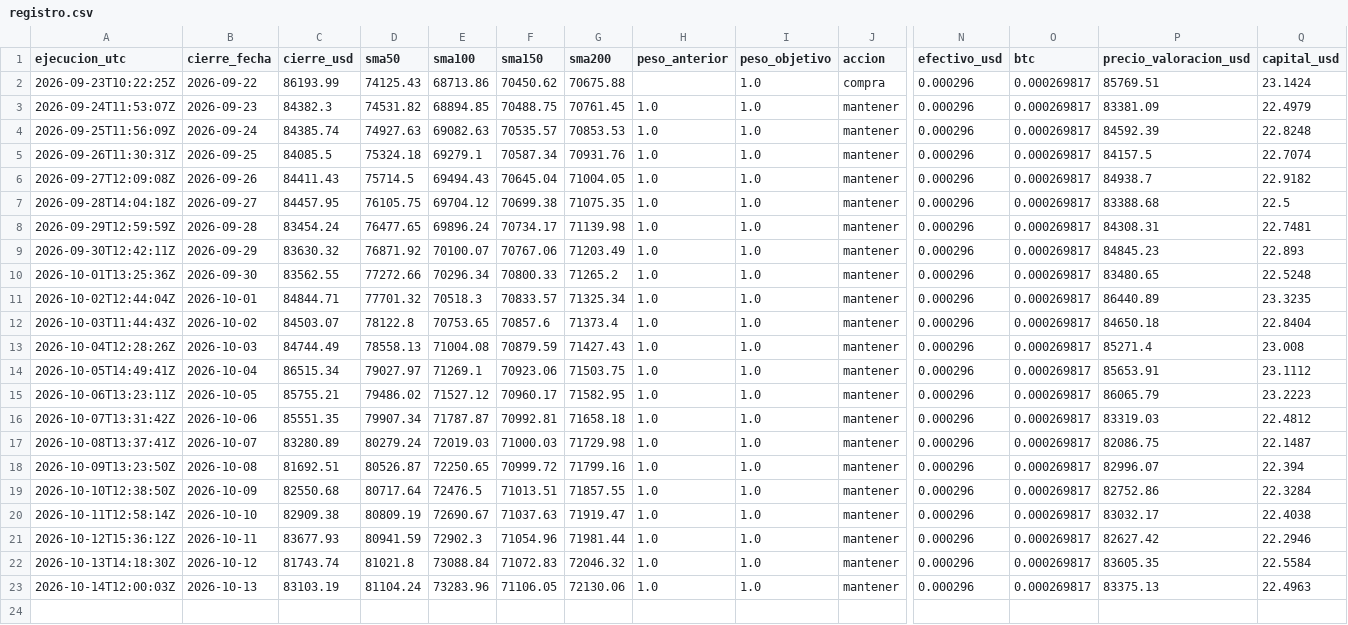
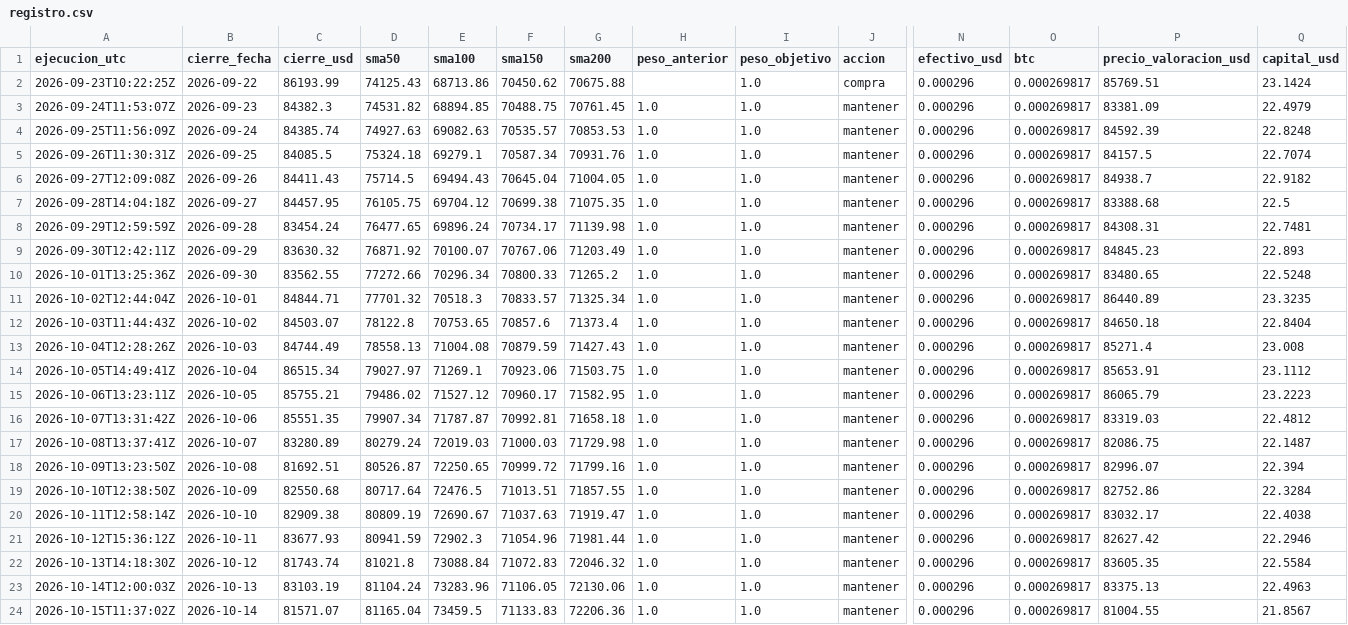
Before and after one commit to hectorcontrerasgon-hash/lab-20eur, a CSV file: data/registro.csv, drawn as a sheet; only a part is shown, gaps mark what is left out; rows hold the shown columns only; the diff names each change by its address in the sheet, - before the commit and + after, or states it on an @@ line.

```diff
--- a/data/registro.csv
+++ b/data/registro.csv
+row 24: 2026-10-15T11:37:02Z | 2026-10-14 | 81571.07 | 81165.04 | 73459.5 | 71133.83 | 72206.36 | 1.0 | 1.0 | mantener | 0.000296 | 0.000269817 | 81004.55 | 21.8567
```
Also changed, not shown: 2 other files.
